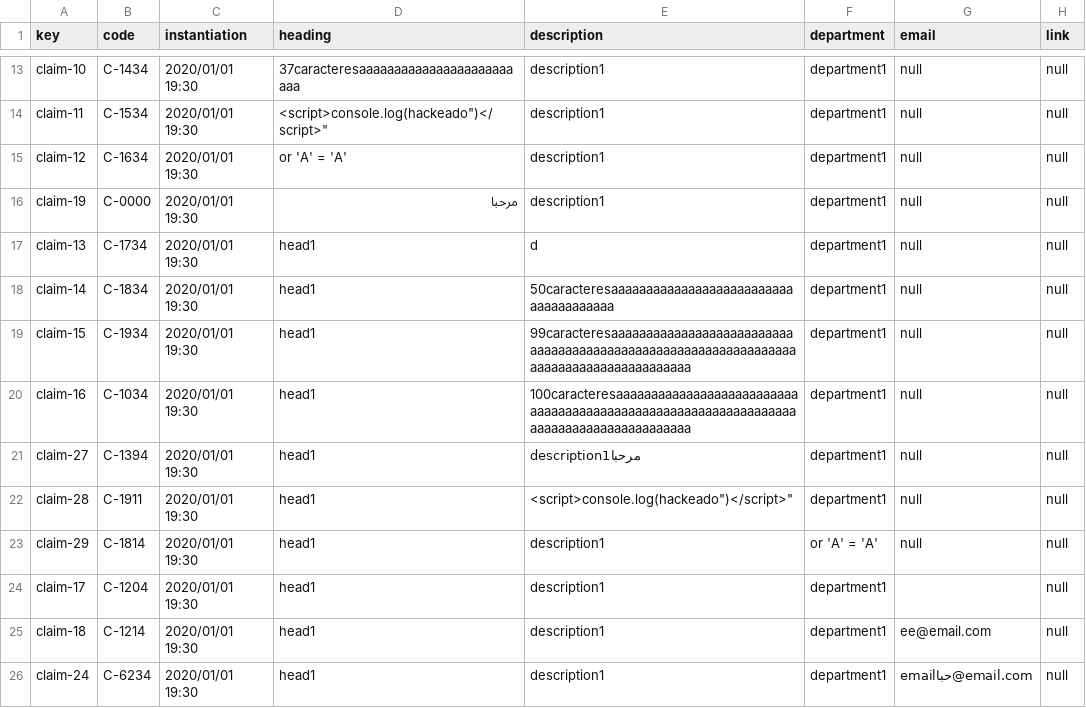
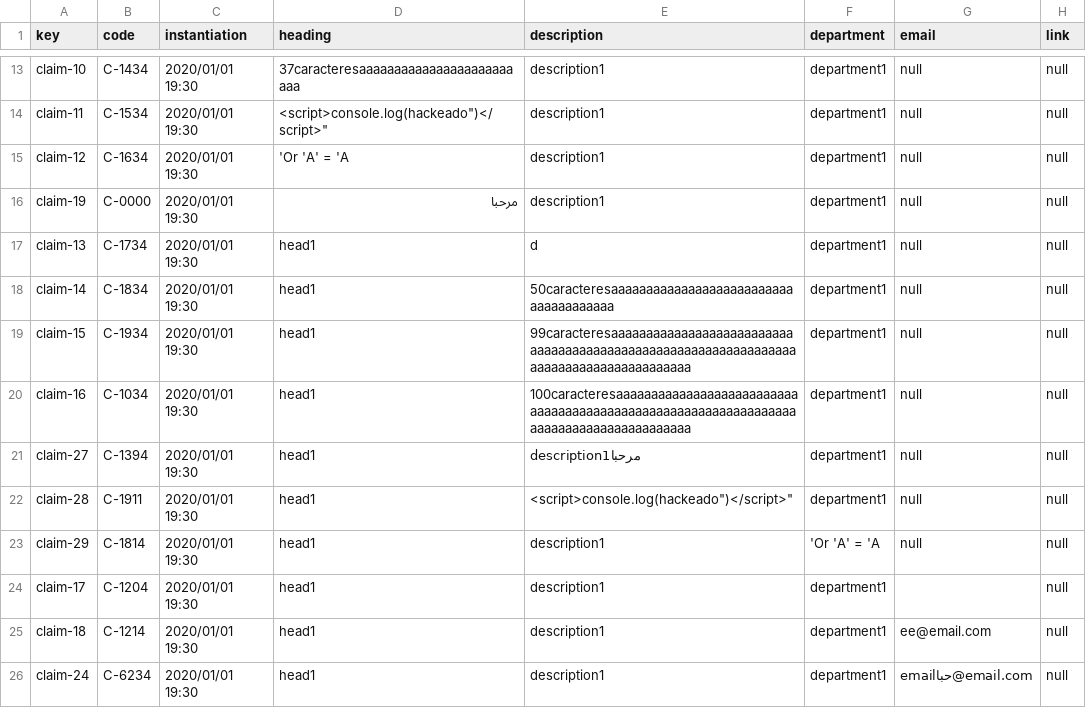
Before and after one commit to pabpergas/DP2, a CSV file: src/main/webapp/WEB-INF/resources/sample-data/claim.csv, drawn as a sheet; only a part is shown, gaps mark what is left out.

```diff
--- a/src/main/webapp/WEB-INF/resources/sample-data/claim.csv
+++ b/src/main/webapp/WEB-INF/resources/sample-data/claim.csv
@@ -14,3 +14,3 @@ claim-10,C-1434,2020/01/01 19:30,37caracteresaaaaaaaaaaaaaaaaaaaaaaaaa,descripti
 claim-11,C-1534,2020/01/01 19:30,"<script>console.log("hackeado")</script>",description1,department1,null,null
-claim-12,C-1634,2020/01/01 19:30,or 'A' = 'A',description1,department1,null,null
+claim-12,C-1634,2020/01/01 19:30,'Or 'A' = 'A,description1,department1,null,null
 claim-19,C-0000,2020/01/01 19:30,مرحبا,description1,department1,null,null
@@ -22,3 +22,3 @@ claim-27,C-1394,2020/01/01 19:30,head1,description1مرحبا,department1,null,n
 claim-28,C-1911,2020/01/01 19:30,head1,"<script>console.log("hackeado")</script>",department1,null,null
-claim-29,C-1814,2020/01/01 19:30,head1,description1,or 'A' = 'A',null,null
+claim-29,C-1814,2020/01/01 19:30,head1,description1,'Or 'A' = 'A,null,null
 claim-17,C-1204,2020/01/01 19:30,head1,description1,department1,"",null
```
Also changed, not shown: src/main/webapp/WEB-INF/resources/sample-data/notice.csv, src/main/webapp/WEB-INF/resources/sample-data/objective.csv, 3 other files.
